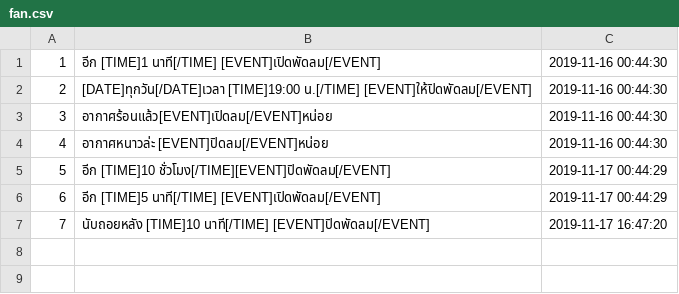
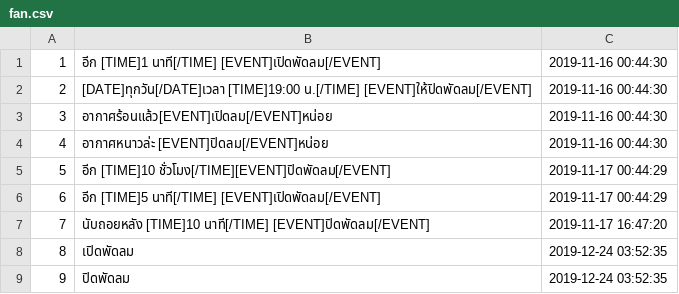
Before and after one commit to wannaphong/sandy_nsc2020, a CSV file: nlu/dataset/fan.csv, drawn as a sheet; the diff names each change by its address in the sheet, - before the commit and + after, or states it on an @@ line.

```diff
--- a/nlu/dataset/fan.csv
+++ b/nlu/dataset/fan.csv
+row 8: 8 | เปิดพัดลม | 2019-12-24 03:52:35
+row 9: 9 | ปิดพัดลม | 2019-12-24 03:52:35
```
Also changed, not shown: nlu/dataset/light.csv, nlu/dataset/weather.csv, 3 other files.
